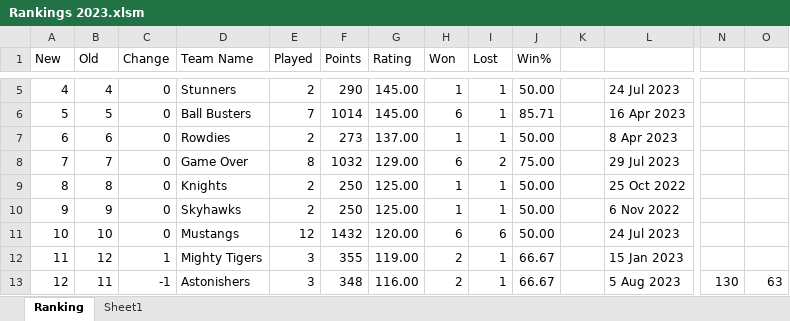
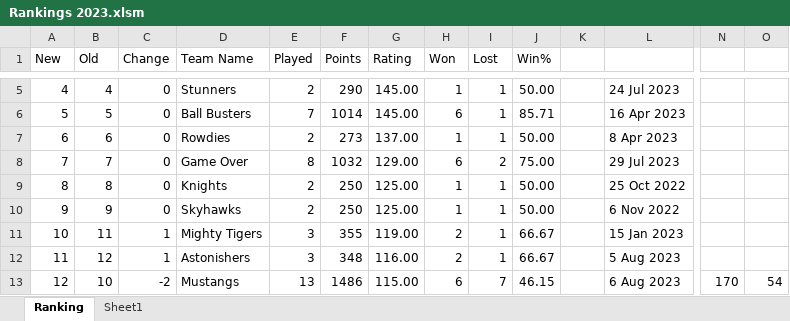
Before and after one commit to Sachienmittal/RRCC, an Excel workbook: Records/Rankings 2023.xlsm, sheet Ranking, drawn as a sheet; only a part is shown, gaps mark what is left out; values as stored, in another font and other column widths than the file's, no cell formats; conditional formats not drawn; the diff covers the shown part only; the diff names each change by its address in the sheet, - before the commit and + after, or states it on an @@ line.

Commit message:
20230806 Demolishers vs Mustangs

```diff
--- a/Records/Rankings 2023.xlsm (sheet Ranking)
+++ b/Records/Rankings 2023.xlsm (sheet Ranking)
-B11 (Old): 10
+B11 (Old): 11
-C11 (Change): 0
+C11 (Change): 1
-D11 (Team Name): Mustangs
+D11 (Team Name): Mighty Tigers
-E11 (Played): 12
+E11 (Played): 3
-F11 (Points): 1432
+F11 (Points): 355
-G11 (Rating): 120.00
+G11 (Rating): 119.00
-H11 (Won): 6
+H11 (Won): 2
-I11 (Lost): 6
+I11 (Lost): 1
-J11 (Win%): 50.00
+J11 (Win%): 66.67
-L11: 24 Jul 2023
+L11: 15 Jan 2023
-D12 (Team Name): Mighty Tigers
+D12 (Team Name): Astonishers
-F12 (Points): 355
+F12 (Points): 348
-G12 (Rating): 119.00
+G12 (Rating): 116.00
-L12: 15 Jan 2023
+L12: 5 Aug 2023
-B13 (Old): 11
+B13 (Old): 10
-C13 (Change): -1
+C13 (Change): -2
-D13 (Team Name): Astonishers
+D13 (Team Name): Mustangs
-E13 (Played): 3
+E13 (Played): 13
-F13 (Points): 348
+F13 (Points): 1486
-G13 (Rating): 116.00
+G13 (Rating): 115.00
-H13 (Won): 2
+H13 (Won): 6
-I13 (Lost): 1
+I13 (Lost): 7
-J13 (Win%): 66.67
+J13 (Win%): 46.15
-L13: 5 Aug 2023
+L13: 6 Aug 2023
-N13: 130
+N13: 170
-O13: 63
+O13: 54
```
Also changed, not shown: 44 edited cells elsewhere in this sheet, cell formats.
